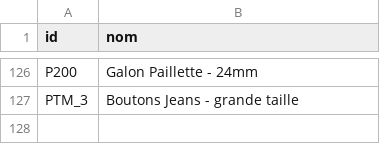
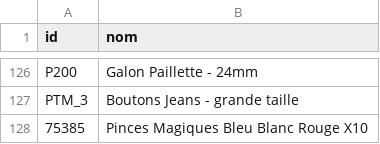
Before and after one commit to leia98nc-code/lagrandemercerie, a CSV file: noms_manuels.csv, drawn as a sheet; only a part is shown, gaps mark what is left out; the diff names each change by its address in the sheet, - before the commit and + after, or states it on an @@ line.

Commit message:
Modification nom 75385 via back-office

```diff
--- a/noms_manuels.csv
+++ b/noms_manuels.csv
+row 128: 75385 | Pinces Magiques Bleu Blanc Rouge X10
```
